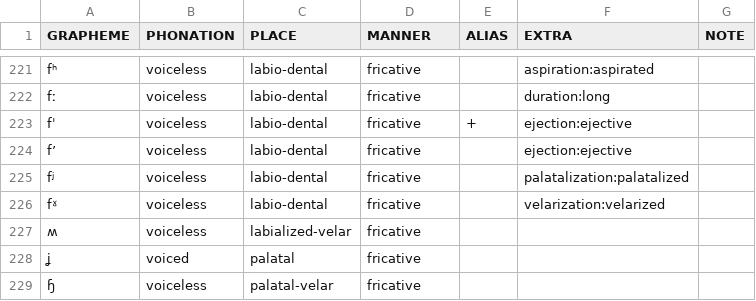
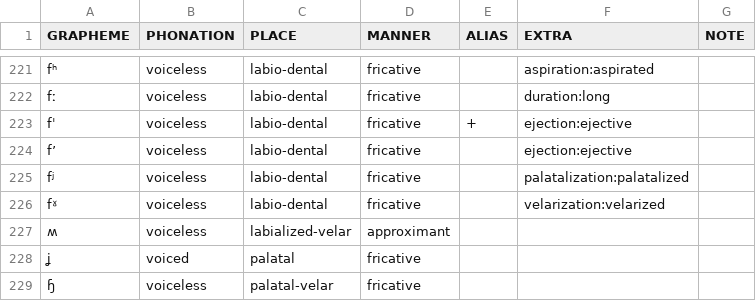
Before and after one commit to cldf-clts/clts-legacy, a TSV file: src/pyclts/transcriptionsystems/bipa/consonants.tsv, drawn as a sheet; only a part is shown, gaps mark what is left out.

Commit message:
fixes #69

```diff
--- a/src/pyclts/transcriptionsystems/bipa/consonants.tsv
+++ b/src/pyclts/transcriptionsystems/bipa/consonants.tsv
@@ -226,3 +226,3 @@ fʲ	voiceless	labio-dental	fricative		palatalization:palatalized
 fˠ	voiceless	labio-dental	fricative		velarization:velarized	
-ʍ	voiceless	labialized-velar	fricative			
+ʍ	voiceless	labialized-velar	approximant			
 ʝ	voiced	palatal	fricative			
```
